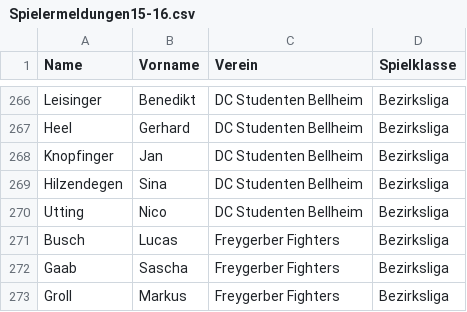
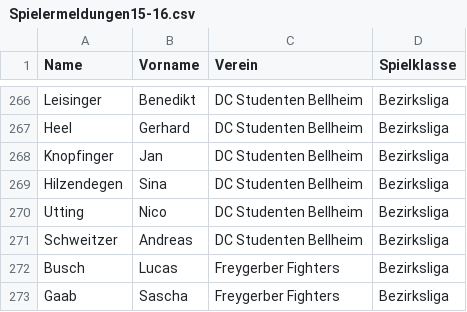
Before and after one commit to maugenst/dart.online.spielbericht, a CSV file: spielbericht/app/data/Spielermeldungen15-16.csv, drawn as a sheet; only a part is shown, gaps mark what is left out; the shorter side is filled out with more unchanged rows; the diff names each change by its address in the sheet, - before the commit and + after, or states it on an @@ line.

```diff
--- a/spielbericht/app/data/Spielermeldungen15-16.csv
+++ b/spielbericht/app/data/Spielermeldungen15-16.csv
+row 271: Schweitzer | Andreas | DC Studenten Bellheim | Bezirksliga
```
Also changed, not shown: 2 other files.
